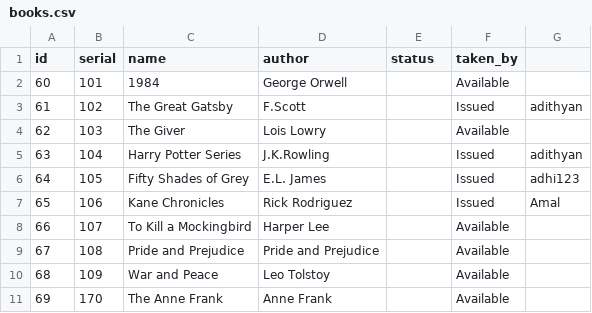
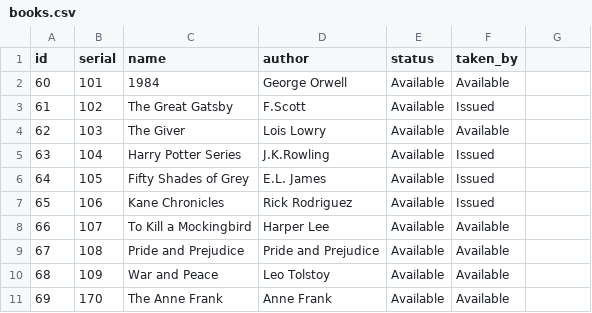
Before and after one commit to adithyansunil/Library_Management_System, a CSV file: books.csv, drawn as a sheet.

Commit message:
🧹 Fix books.csv (remove extra column & blanks)

```diff
--- a/books.csv
+++ b/books.csv
@@ -1,11 +1,11 @@
 id,serial,name,author,status,taken_by
-60,101,1984,George Orwell,,Available,
-61,102,The Great Gatsby,F.Scott,,Issued,adithyan
-62,103,The Giver,Lois Lowry,,Available,
-63,104,Harry Potter Series,J.K.Rowling,,Issued,adithyan
-64,105,Fifty Shades of Grey,E.L. James,,Issued,adhi123
-65,106,Kane Chronicles ,Rick Rodriguez ,,Issued,Amal
-66,107,To Kill a Mockingbird,Harper Lee,,Available,
-67,108,Pride and Prejudice,Pride and Prejudice,,Available,
-68,109,War and Peace,Leo Tolstoy,,Available,
-69,170,The Anne Frank ,Anne Frank ,,Available,
+60,101,1984,George Orwell,Available,Available
+61,102,The Great Gatsby,F.Scott,Available,Issued
+62,103,The Giver,Lois Lowry,Available,Available
+63,104,Harry Potter Series,J.K.Rowling,Available,Issued
+64,105,Fifty Shades of Grey,E.L. James,Available,Issued
+65,106,Kane Chronicles ,Rick Rodriguez ,Available,Issued
+66,107,To Kill a Mockingbird,Harper Lee,Available,Available
+67,108,Pride and Prejudice,Pride and Prejudice,Available,Available
+68,109,War and Peace,Leo Tolstoy,Available,Available
+69,170,The Anne Frank ,Anne Frank ,Available,Available
```
